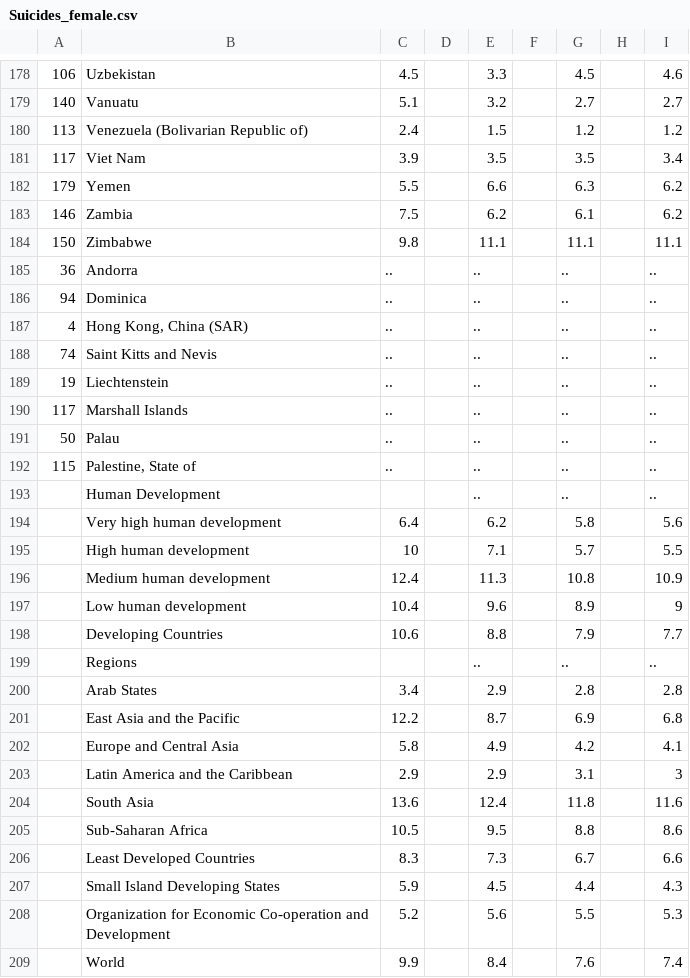
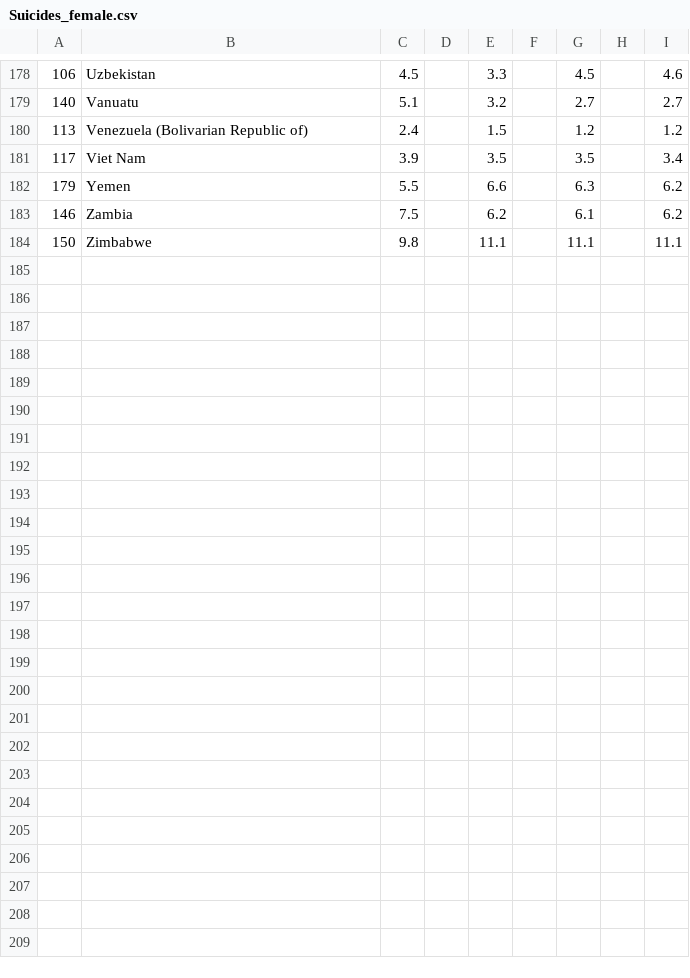
Before and after one commit to magdagucman/programming-for-data, a CSV file: Data Sets/Suicides_female.csv, drawn as a sheet; only a part is shown, gaps mark what is left out; the diff names each change by its address in the sheet, - before the commit and + after, or states it on an @@ line.

```diff
--- a/Data Sets/Suicides_female.csv
+++ b/Data Sets/Suicides_female.csv
-row 185: 36 | Andorra | .. |  | .. |  | .. |  | ..
-row 186: 94 | Dominica | .. |  | .. |  | .. |  | ..
-row 187: 4 | Hong Kong, China (SAR) | .. |  | .. |  | .. |  | ..
-row 188: 74 | Saint Kitts and Nevis | .. |  | .. |  | .. |  | ..
-row 189: 19 | Liechtenstein | .. |  | .. |  | .. |  | ..
-row 190: 117 | Marshall Islands | .. |  | .. |  | .. |  | ..
-row 191: 50 | Palau | .. |  | .. |  | .. |  | ..
-row 192: 115 | Palestine, State of | .. |  | .. |  | .. |  | ..
-row 193:  | Human Development |  |  | .. |  | .. |  | ..
-row 194:  | Very high human development | 6.4 |  | 6.2 |  | 5.8 |  | 5.6
-row 195:  | High human development | 10 |  | 7.1 |  | 5.7 |  | 5.5
-row 196:  | Medium human development | 12.4 |  | 11.3 |  | 10.8 |  | 10.9
-row 197:  | Low human development | 10.4 |  | 9.6 |  | 8.9 |  | 9
-row 198:  | Developing Countries | 10.6 |  | 8.8 |  | 7.9 |  | 7.7
-row 199:  | Regions |  |  | .. |  | .. |  | ..
-row 200:  | Arab States | 3.4 |  | 2.9 |  | 2.8 |  | 2.8
-row 201:  | East Asia and the Pacific | 12.2 |  | 8.7 |  | 6.9 |  | 6.8
-row 202:  | Europe and Central Asia | 5.8 |  | 4.9 |  | 4.2 |  | 4.1
-row 203:  | Latin America and the Caribbean | 2.9 |  | 2.9 |  | 3.1 |  | 3
-row 204:  | South Asia | 13.6 |  | 12.4 |  | 11.8 |  | 11.6
-row 205:  | Sub-Saharan Africa | 10.5 |  | 9.5 |  | 8.8 |  | 8.6
-row 206:  | Least Developed Countries | 8.3 |  | 7.3 |  | 6.7 |  | 6.6
-row 207:  | Small Island Developing States | 5.9 |  | 4.5 |  | 4.4 |  | 4.3
-row 208:  | Organization for Economic Co-operation and Development | 5.2 |  | 5.6 |  | 5.5 |  | 5.3
-row 209:  | World | 9.9 |  | 8.4 |  | 7.6 |  | 7.4
```
Also changed, not shown: Data Sets/Gender Inequality Index (GII).csv, Data Sets/Inequality.csv, 3 other files.
